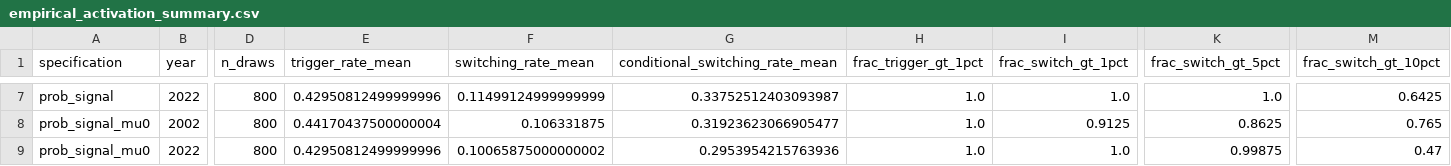
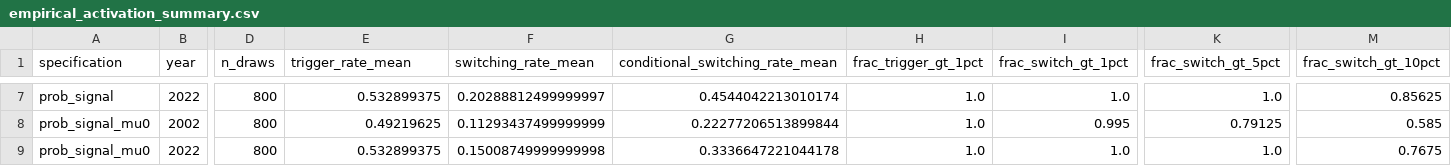
Before and after one commit to clarasalas/strategic-voting-abm-2RS, a CSV file: results/tables/empirical_activation_summary.csv, drawn as a sheet; only a part is shown, gaps mark what is left out; the diff covers the shown part only; the diff names each change by its address in the sheet, - before the commit and + after, or states it on an @@ line.

```diff
--- a/results/tables/empirical_activation_summary.csv
+++ b/results/tables/empirical_activation_summary.csv
-E7 (trigger_rate_mean): 0.42950812499999996
+E7 (trigger_rate_mean): 0.532899375
-F7 (switching_rate_mean): 0.11499124999999999
+F7 (switching_rate_mean): 0.20288812499999997
-G7 (conditional_switching_rate_mean): 0.33752512403093987
+G7 (conditional_switching_rate_mean): 0.4544042213010174
-M7 (frac_switch_gt_10pct): 0.6425
+M7 (frac_switch_gt_10pct): 0.85625
-E8 (trigger_rate_mean): 0.44170437500000004
+E8 (trigger_rate_mean): 0.49219625
-F8 (switching_rate_mean): 0.106331875
+F8 (switching_rate_mean): 0.11293437499999999
-G8 (conditional_switching_rate_mean): 0.31923623066905477
+G8 (conditional_switching_rate_mean): 0.22277206513899844
-I8 (frac_switch_gt_1pct): 0.9125
+I8 (frac_switch_gt_1pct): 0.995
-K8 (frac_switch_gt_5pct): 0.8625
+K8 (frac_switch_gt_5pct): 0.79125
-M8 (frac_switch_gt_10pct): 0.765
+M8 (frac_switch_gt_10pct): 0.585
-E9 (trigger_rate_mean): 0.42950812499999996
+E9 (trigger_rate_mean): 0.532899375
-F9 (switching_rate_mean): 0.10065875000000002
+F9 (switching_rate_mean): 0.15008749999999998
-G9 (conditional_switching_rate_mean): 0.2953954215763936
+G9 (conditional_switching_rate_mean): 0.3336647221044178
-K9 (frac_switch_gt_5pct): 0.99875
+K9 (frac_switch_gt_5pct): 1.0
-M9 (frac_switch_gt_10pct): 0.47
+M9 (frac_switch_gt_10pct): 0.7675
```
Also changed, not shown: 29 edited cells elsewhere in this file, results/tables/empirical_candidate_fit.csv, results/tables/empirical_replay_summary.csv, 8 other files.
